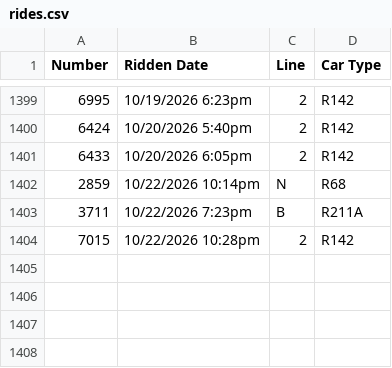
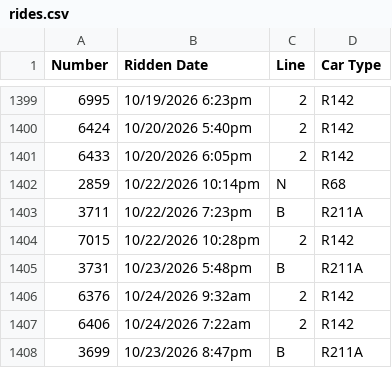
Before and after one commit to CalebRoenigk/subway-ride-visualizer, a CSV file: public/data/rides.csv, drawn as a sheet; only a part is shown, gaps mark what is left out; the diff names each change by its address in the sheet, - before the commit and + after, or states it on an @@ line.

```diff
--- a/public/data/rides.csv
+++ b/public/data/rides.csv
+row 1405: 3731 | 10/23/2026 5:48pm | B | R211A
+row 1406: 6376 | 10/24/2026 9:32am | 2 | R142
+row 1407: 6406 | 10/24/2026 7:22am | 2 | R142
+row 1408: 3699 | 10/23/2026 8:47pm | B | R211A
```
Also changed, not shown: 1 other file.
